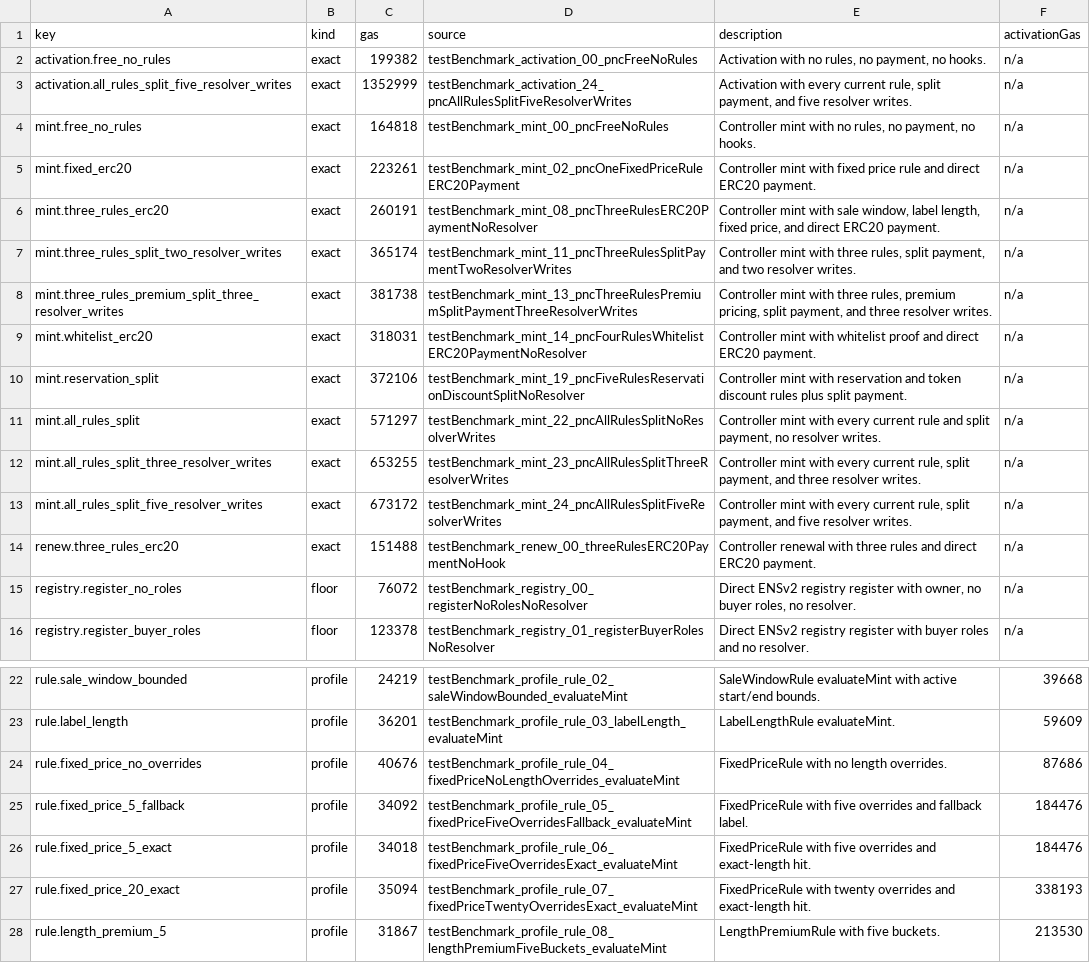
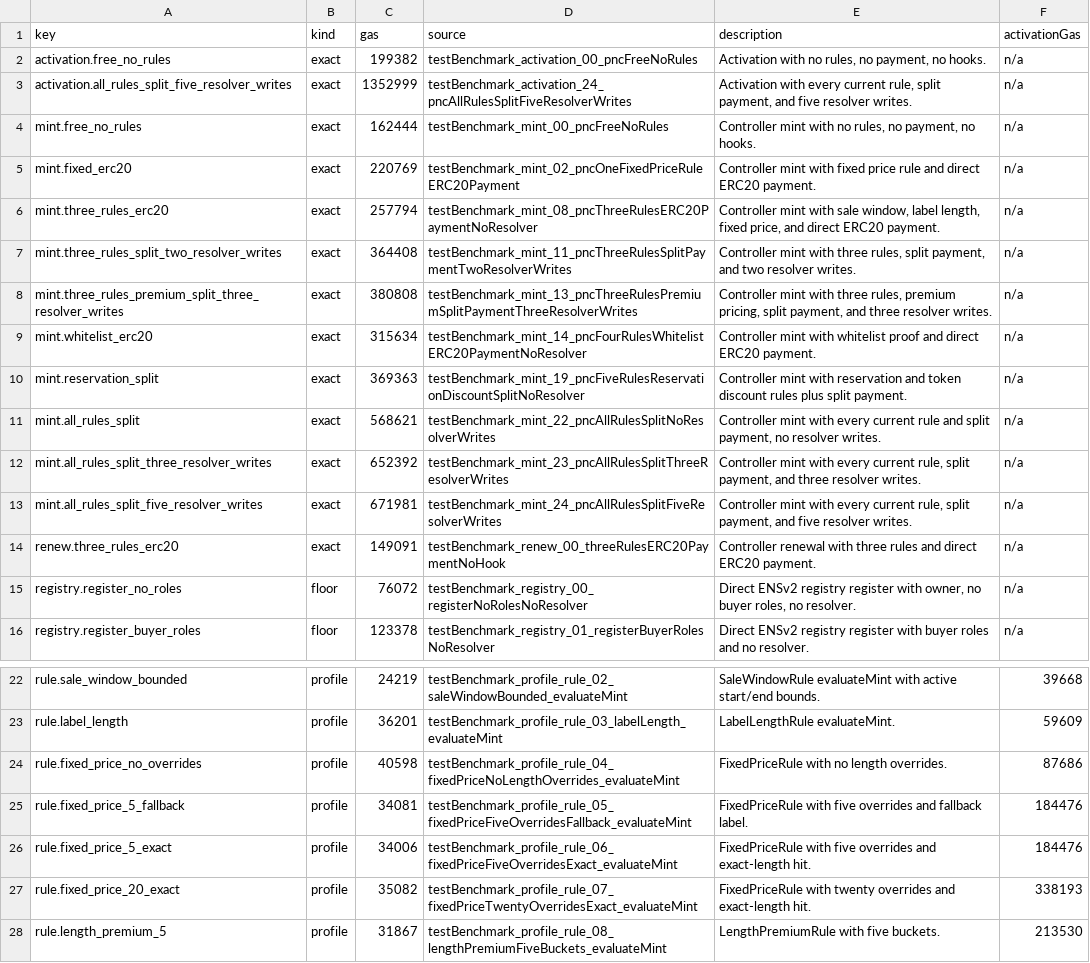
Before and after one commit to envoy1084/namespace-contracts-v2, a TSV file: benchmarks/gas-components.tsv, drawn as a sheet; only a part is shown, gaps mark what is left out; the diff covers the shown part only; the diff names each change by its address in the sheet, - before the commit and + after, or states it on an @@ line.

```diff
--- a/benchmarks/gas-components.tsv
+++ b/benchmarks/gas-components.tsv
-C4 (gas): 164818
+C4 (gas): 162444
-C5 (gas): 223261
+C5 (gas): 220769
-C6 (gas): 260191
+C6 (gas): 257794
-C7 (gas): 365174
+C7 (gas): 364408
-C8 (gas): 381738
+C8 (gas): 380808
-C9 (gas): 318031
+C9 (gas): 315634
-C10 (gas): 372106
+C10 (gas): 369363
-C11 (gas): 571297
+C11 (gas): 568621
-C12 (gas): 653255
+C12 (gas): 652392
-C13 (gas): 673172
+C13 (gas): 671981
-C14 (gas): 151488
+C14 (gas): 149091
-C24 (gas): 40676
+C24 (gas): 40598
-C25 (gas): 34092
+C25 (gas): 34081
-C26 (gas): 34018
+C26 (gas): 34006
-C27 (gas): 35094
+C27 (gas): 35082
```
Also changed, not shown: 17 edited cells elsewhere in this file, 12 other files.
